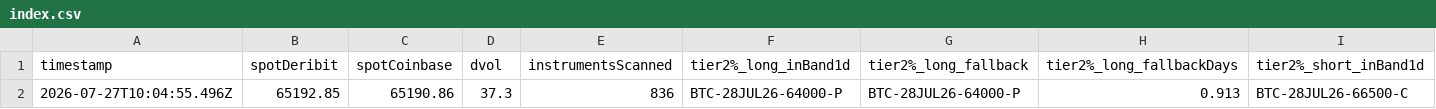
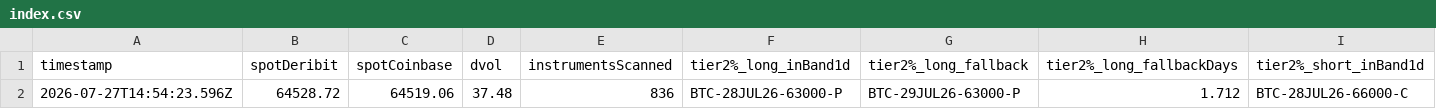
Before and after one commit to atticusNew/Foxify_Collar, a CSV file: artifacts/chain-samples/index.csv, drawn as a sheet; only a part is shown; removed rows and columns are numbered as before the commit, all else as after; rows hold the shown columns only; the diff names each change by its address in the sheet, - before the commit and + after, or states it on an @@ line.

```diff
--- a/artifacts/chain-samples/index.csv
+++ b/artifacts/chain-samples/index.csv
-row 2: 2026-07-27T10:04:55.496Z | 65192.85 | 65190.86 | 37.3 | 836 | BTC-28JUL26-64000-P | BTC-28JUL26-64000-P | 0.913 | BTC-28JUL26-66500-C
+row 2: 2026-07-27T14:54:23.596Z | 64528.72 | 64519.06 | 37.48 | 836 | BTC-28JUL26-63000-P | BTC-29JUL26-63000-P | 1.712 | BTC-28JUL26-66000-C
```
Also changed, not shown: 1 other file.
